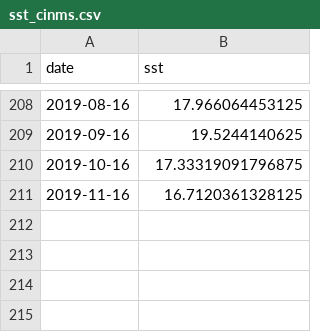
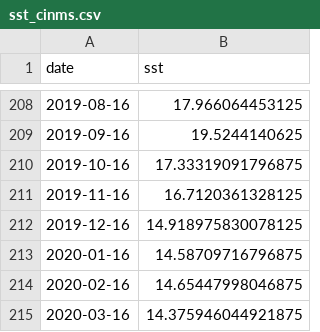
Before and after one commit to noaa-onms/cinms, a CSV file: data/oceano/sst_cinms.csv, drawn as a sheet; only a part is shown, gaps mark what is left out; the diff names each change by its address in the sheet, - before the commit and + after, or states it on an @@ line.

```diff
--- a/data/oceano/sst_cinms.csv
+++ b/data/oceano/sst_cinms.csv
+row 212: 2019-12-16 | 14.918975830078125
+row 213: 2020-01-16 | 14.58709716796875
+row 214: 2020-02-16 | 14.65447998046875
+row 215: 2020-03-16 | 14.375946044921875
```
Also changed, not shown: data/oceano/chl_cinms.csv, 31 other files.
